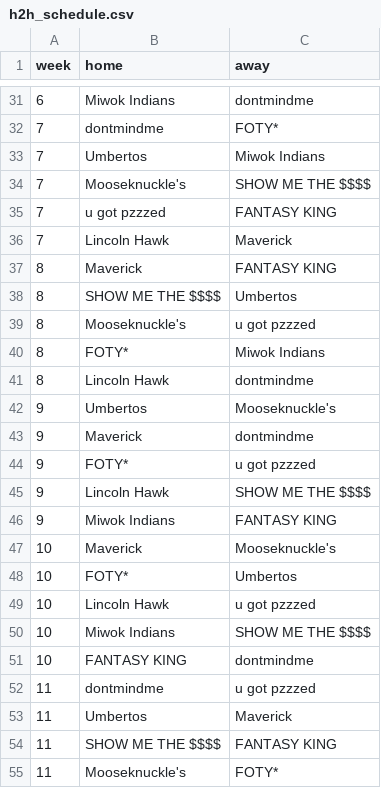
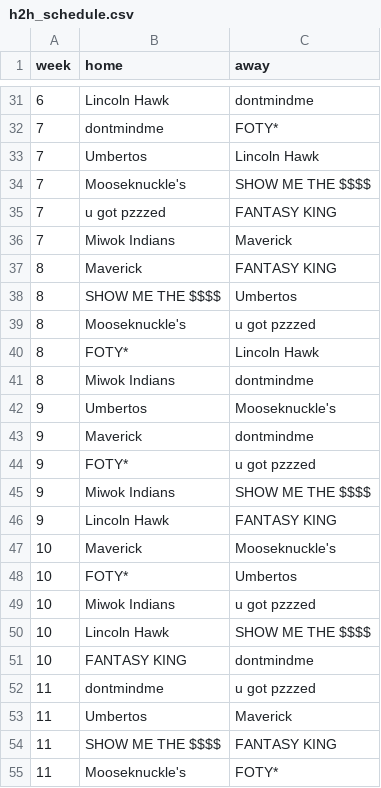
Before and after one commit to sethnobmann/petalocos-live, a CSV file: data/h2h_schedule.csv, drawn as a sheet; only a part is shown, gaps mark what is left out; the diff covers the shown part only.

```diff
--- a/data/h2h_schedule.csv
+++ b/data/h2h_schedule.csv
@@ -31,7 +31,7 @@ week,home,away
-6,Miwok Indians,dontmindme
+6,Lincoln Hawk,dontmindme
 7,dontmindme,FOTY*
-7,Umbertos,Miwok Indians
+7,Umbertos,Lincoln Hawk
 7,Mooseknuckle's,SHOW ME THE $$$$
 7,u got pzzzed,FANTASY KING
-7,Lincoln Hawk,Maverick
+7,Miwok Indians,Maverick
 8,Maverick,FANTASY KING
@@ -39,4 +39,4 @@ week,home,away
 8,Mooseknuckle's,u got pzzzed
-8,FOTY*,Miwok Indians
-8,Lincoln Hawk,dontmindme
+8,FOTY*,Lincoln Hawk
+8,Miwok Indians,dontmindme
 9,Umbertos,Mooseknuckle's
@@ -44,8 +44,8 @@ week,home,away
 9,FOTY*,u got pzzzed
-9,Lincoln Hawk,SHOW ME THE $$$$
-9,Miwok Indians,FANTASY KING
+9,Miwok Indians,SHOW ME THE $$$$
+9,Lincoln Hawk,FANTASY KING
 10,Maverick,Mooseknuckle's
 10,FOTY*,Umbertos
-10,Lincoln Hawk,u got pzzzed
-10,Miwok Indians,SHOW ME THE $$$$
+10,Miwok Indians,u got pzzzed
+10,Lincoln Hawk,SHOW ME THE $$$$
 10,FANTASY KING,dontmindme
```
Also changed, not shown: 19 edited cells elsewhere in this file.
